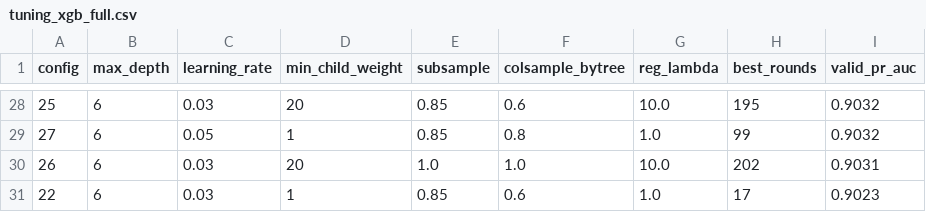
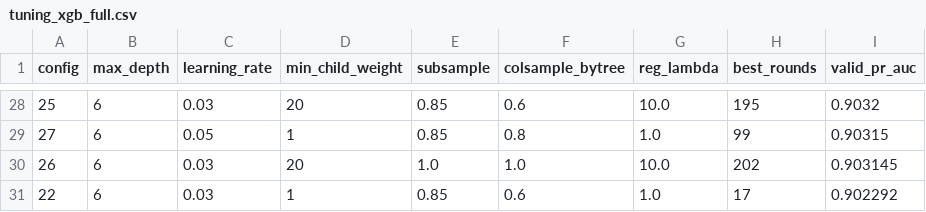
Before and after one commit to niranjan9155/london-crime-prediction, a CSV file: outputs/tables/tuning_xgb_full.csv, drawn as a sheet; only a part is shown, gaps mark what is left out; the diff covers the shown part only.

```diff
--- a/outputs/tables/tuning_xgb_full.csv
+++ b/outputs/tables/tuning_xgb_full.csv
@@ -28,4 +28,4 @@ config,max_depth,learning_rate,min_child_weight,subsample,colsample_bytree,reg_l
 25,6,0.03,20,0.85,0.6,10.0,195,0.9032
-27,6,0.05,1,0.85,0.8,1.0,99,0.9032
-26,6,0.03,20,1.0,1.0,10.0,202,0.9031
-22,6,0.03,1,0.85,0.6,1.0,17,0.9023
+27,6,0.05,1,0.85,0.8,1.0,99,0.90315
+26,6,0.03,20,1.0,1.0,10.0,202,0.903145
+22,6,0.03,1,0.85,0.6,1.0,17,0.902292
```
Also changed, not shown: 26 edited cells elsewhere in this file, outputs/tables/bootstrap_comparisons.csv, outputs/tables/shap_importance.csv, 8 other files.
